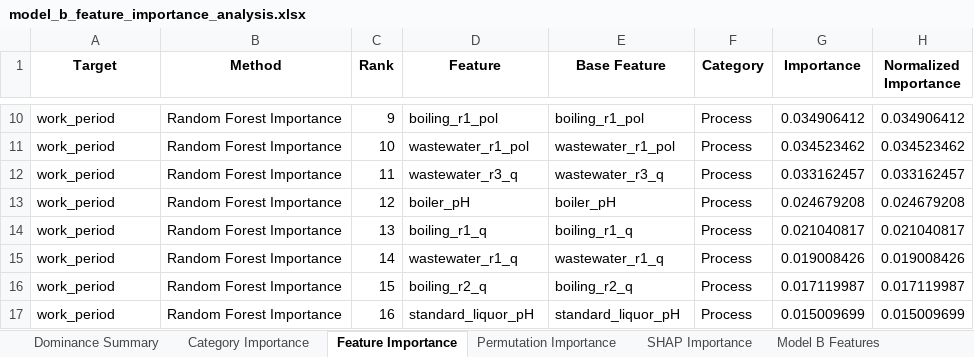
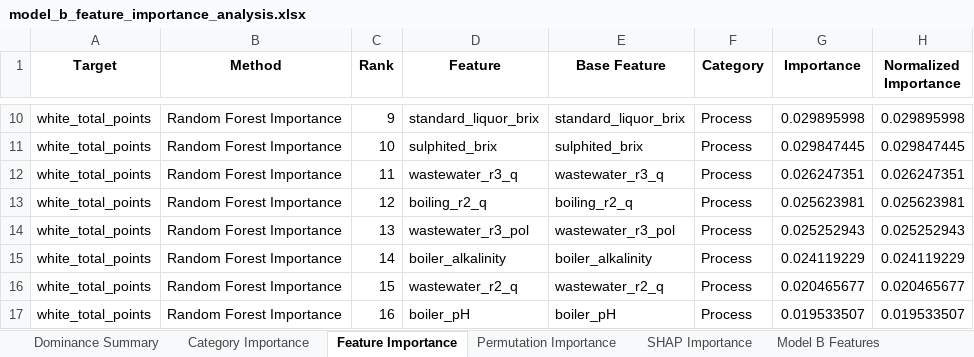
Before and after one commit to puraminy/zeinab, an Excel workbook: NN/reports/model_b_feature_importance_analysis.xlsx, sheet Feature Importance, drawn as a sheet; only a part is shown, gaps mark what is left out; values as stored, in another font and other column widths than the file's, no borders; the diff covers the shown part only; the diff names each change by its address in the sheet, - before the commit and + after, or states it on an @@ line.

```diff
--- a/NN/reports/model_b_feature_importance_analysis.xlsx (sheet Feature Importance)
+++ b/NN/reports/model_b_feature_importance_analysis.xlsx (sheet Feature Importance)
-A10:A17 (Target): work_period
+A10:A17 (Target): white_total_points
-D10 (Feature): boiling_r1_pol
+D10 (Feature): standard_liquor_brix
-E10 (Base Feature): boiling_r1_pol
+E10 (Base Feature): standard_liquor_brix
-G10 (Importance): 0.034906412
+G10 (Importance): 0.029895998
-H10 (Normalized Importance): 0.034906412
+H10 (Normalized Importance): 0.029895998
-D11 (Feature): wastewater_r1_pol
+D11 (Feature): sulphited_brix
-E11 (Base Feature): wastewater_r1_pol
+E11 (Base Feature): sulphited_brix
-G11 (Importance): 0.034523462
+G11 (Importance): 0.029847445
-H11 (Normalized Importance): 0.034523462
+H11 (Normalized Importance): 0.029847445
-G12 (Importance): 0.033162457
+G12 (Importance): 0.026247351
-H12 (Normalized Importance): 0.033162457
+H12 (Normalized Importance): 0.026247351
-D13 (Feature): boiler_pH
+D13 (Feature): boiling_r2_q
-E13 (Base Feature): boiler_pH
+E13 (Base Feature): boiling_r2_q
-G13 (Importance): 0.024679208
+G13 (Importance): 0.025623981
-H13 (Normalized Importance): 0.024679208
+H13 (Normalized Importance): 0.025623981
-D14 (Feature): boiling_r1_q
+D14 (Feature): wastewater_r3_pol
-E14 (Base Feature): boiling_r1_q
+E14 (Base Feature): wastewater_r3_pol
-G14 (Importance): 0.021040817
+G14 (Importance): 0.025252943
-H14 (Normalized Importance): 0.021040817
+H14 (Normalized Importance): 0.025252943
-D15 (Feature): wastewater_r1_q
+D15 (Feature): boiler_alkalinity
-E15 (Base Feature): wastewater_r1_q
+E15 (Base Feature): boiler_alkalinity
-G15 (Importance): 0.019008426
+G15 (Importance): 0.024119229
-H15 (Normalized Importance): 0.019008426
+H15 (Normalized Importance): 0.024119229
-D16 (Feature): boiling_r2_q
+D16 (Feature): wastewater_r2_q
-E16 (Base Feature): boiling_r2_q
+E16 (Base Feature): wastewater_r2_q
-G16 (Importance): 0.017119987
+G16 (Importance): 0.020465677
-H16 (Normalized Importance): 0.017119987
+H16 (Normalized Importance): 0.020465677
-D17 (Feature): standard_liquor_pH
+D17 (Feature): boiler_pH
-E17 (Base Feature): standard_liquor_pH
+E17 (Base Feature): boiler_pH
-G17 (Importance): 0.015009699
+G17 (Importance): 0.019533507
-H17 (Normalized Importance): 0.015009699
+H17 (Normalized Importance): 0.019533507
```
Also changed, not shown: 1 added row and 93 edited cells elsewhere in this sheet, sheet Permutation Importance, sheet SHAP Importance, sheet Dominance Summary, sheet Category Importance, sheet Model B Features, NN/reports/feature_importance_white_total_points.xlsx, NN/reports/leakage_report.xlsx, 4 other files.
